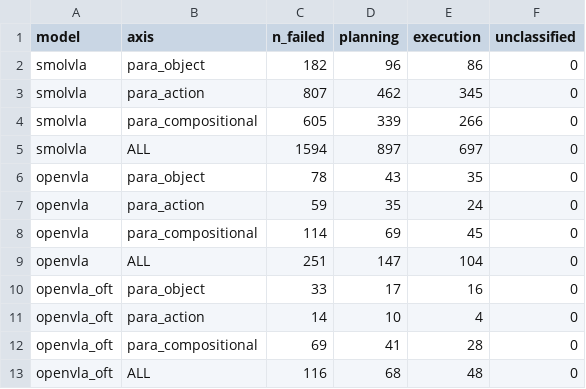
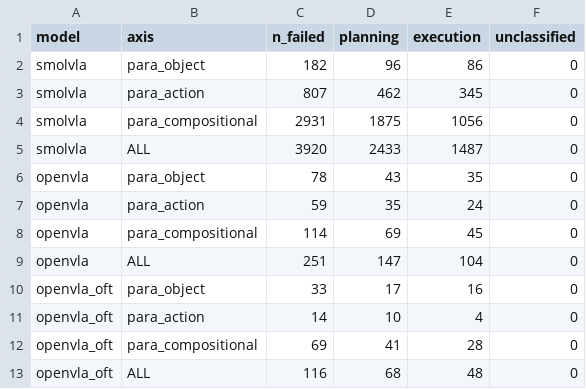
Before and after one commit to keivalya/cs6120, a CSV file: report/rq2_locus.csv, drawn as a sheet.

```diff
--- a/report/rq2_locus.csv
+++ b/report/rq2_locus.csv
@@ -3,4 +3,4 @@ smolvla,para_object,182,96,86,0
 smolvla,para_action,807,462,345,0
-smolvla,para_compositional,605,339,266,0
-smolvla,ALL,1594,897,697,0
+smolvla,para_compositional,2931,1875,1056,0
+smolvla,ALL,3920,2433,1487,0
 openvla,para_object,78,43,35,0
```
Also changed, not shown: 41 other files.
